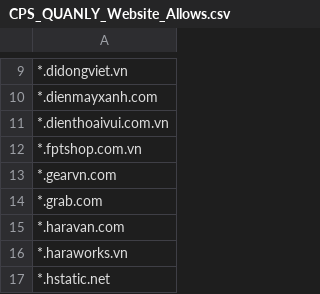
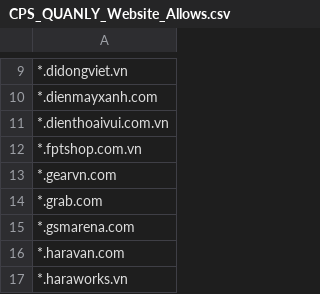
Before and after one commit to MinhThien11/CONNECT, a CSV file: CPS_QUANLY_Website_Allows.csv, drawn as a sheet; only a part is shown, gaps mark what is left out; the shorter side is filled out with more unchanged rows; the diff names each change by its address in the sheet, - before the commit and + after, or states it on an @@ line.

Commit message:
https://gsmarena.com

```diff
--- a/CPS_QUANLY_Website_Allows.csv
+++ b/CPS_QUANLY_Website_Allows.csv
+row 15: *.gsmarena.com
```
Also changed, not shown: 1 other file.
